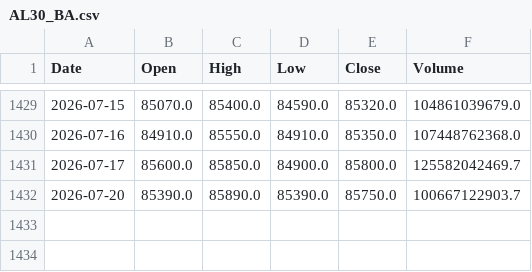
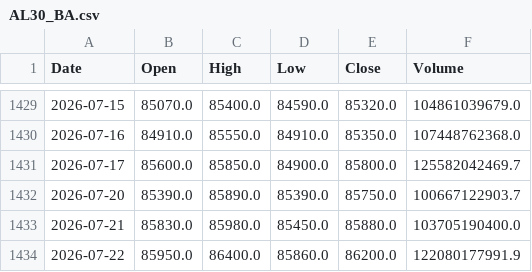
Before and after one commit to sebams81/analisis-tecnico-arg, a CSV file: data_raw/csv/AL30_BA.csv, drawn as a sheet; only a part is shown, gaps mark what is left out; the diff names each change by its address in the sheet, - before the commit and + after, or states it on an @@ line.

```diff
--- a/data_raw/csv/AL30_BA.csv
+++ b/data_raw/csv/AL30_BA.csv
+row 1433: 2026-07-21 | 85830.0 | 85980.0 | 85450.0 | 85880.0 | 103705190400.0
+row 1434: 2026-07-22 | 85950.0 | 86400.0 | 85860.0 | 86200.0 | 122080177991.9
```
Also changed, not shown: data_raw/csv/BBAR_BA.csv, data_raw/csv/BMA_BA.csv, 42 other files.
